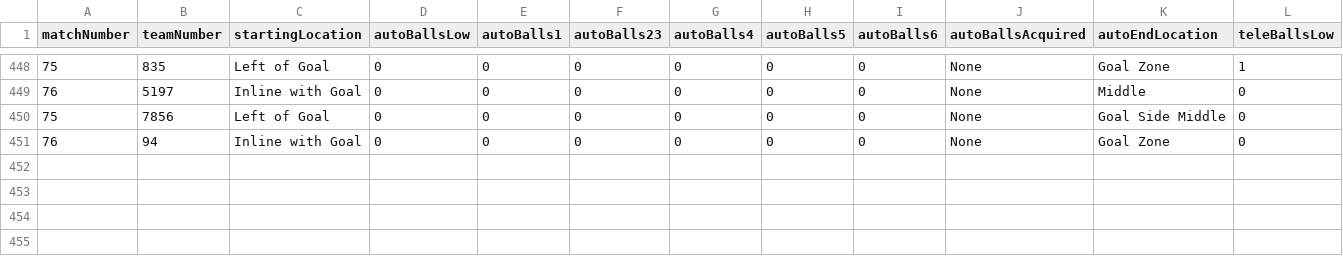
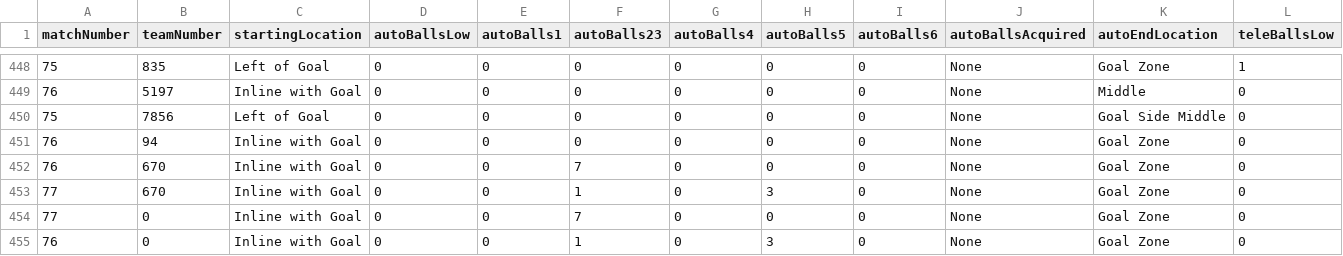
Before and after one commit to HHS-Team670/Mustang-App-Web, a CSV file: mustang_app/assets/data.csv, drawn as a sheet; only a part is shown, gaps mark what is left out; rows hold the shown columns only; the diff names each change by its address in the sheet, - before the commit and + after, or states it on an @@ line.

```diff
--- a/mustang_app/assets/data.csv
+++ b/mustang_app/assets/data.csv
+row 452: 76 | 670 | Inline with Goal | 0 | 0 | 7 | 0 | 0 | 0 | None | Goal Zone | 0
+row 453: 77 | 670 | Inline with Goal | 0 | 0 | 1 | 0 | 3 | 0 | None | Goal Zone | 0
+row 454: 77 | 0 | Inline with Goal | 0 | 0 | 7 | 0 | 0 | 0 | None | Goal Zone | 0
+row 455: 76 | 0 | Inline with Goal | 0 | 0 | 1 | 0 | 3 | 0 | None | Goal Zone | 0
```
Also changed, not shown: 6 other files.
